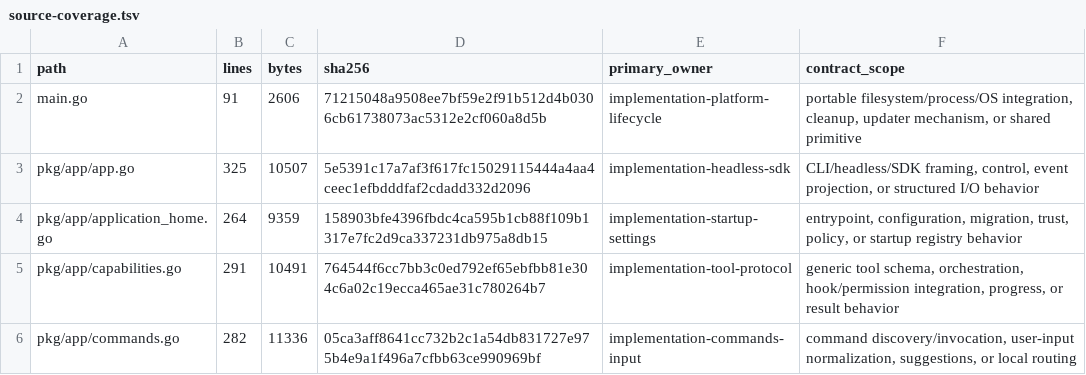
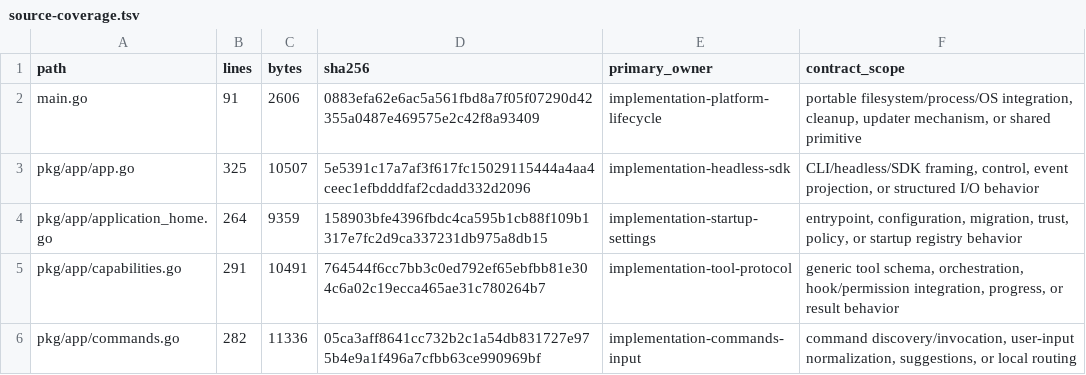
Before and after one commit to greenpau/agentx, a TSV file: .codex/skills/implementation-conformance-audit/references/source-coverage.tsv, drawn as a sheet; only a part is shown.

```diff
--- a/.codex/skills/implementation-conformance-audit/references/source-coverage.tsv
+++ b/.codex/skills/implementation-conformance-audit/references/source-coverage.tsv
@@ -1,3 +1,3 @@
 path	lines	bytes	sha256	primary_owner	contract_scope
-main.go	91	2606	71215048a9508ee7bf59e2f91b512d4b0306cb61738073ac5312e2cf060a8d5b	implementation-platform-lifecycle	portable filesystem/process/OS integration, cleanup, updater mechanism, or shared primitive
+main.go	91	2606	0883efa62e6ac5a561fbd8a7f05f07290d42355a0487e469575e2c42f8a93409	implementation-platform-lifecycle	portable filesystem/process/OS integration, cleanup, updater mechanism, or shared primitive
 pkg/app/app.go	325	10507	5e5391c17a7af3f617fc15029115444a4aa4ceec1efbdddfaf2cdadd332d2096	implementation-headless-sdk	CLI/headless/SDK framing, control, event projection, or structured I/O behavior
```
Also changed, not shown: .codex/skills/implementation-conformance-audit/references/source-contract-trace.tsv, 2 other files.
